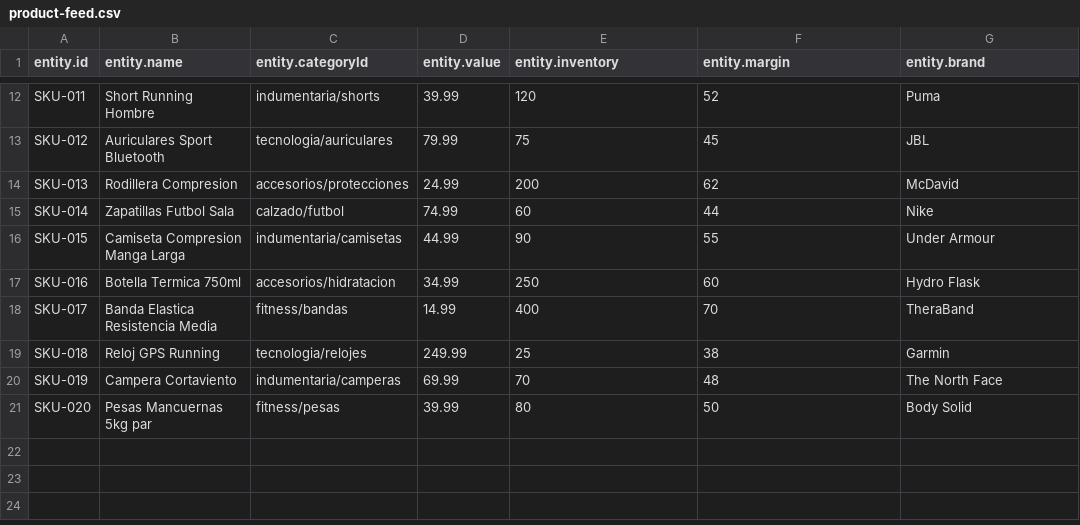
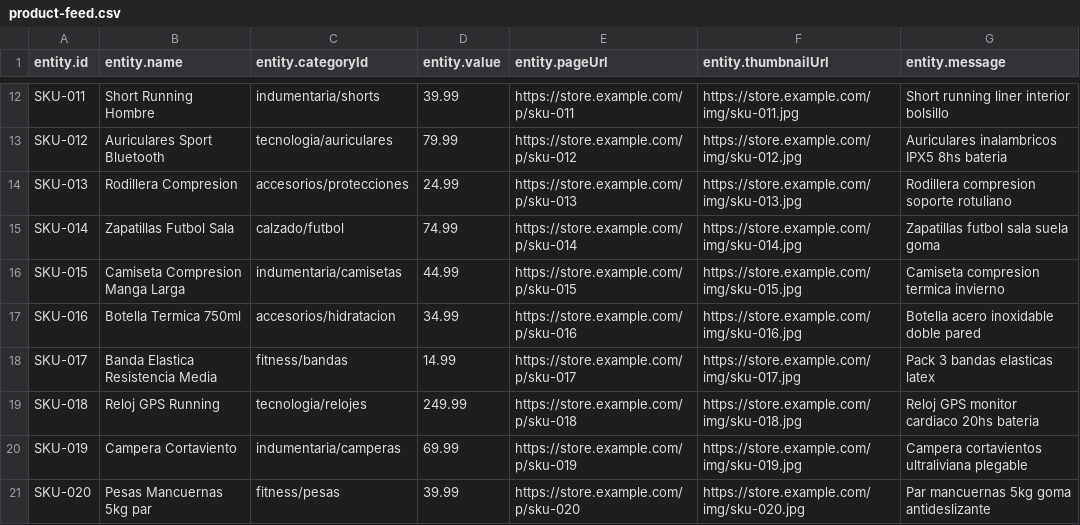
Before and after one commit to agusanchezz/target-lab, a CSV file: product-feed.csv, drawn as a sheet; only a part is shown, gaps mark what is left out; the diff covers the shown part only; the diff names each change by its address in the sheet, - before the commit and + after, or states it on an @@ line.

Commit message:
Add required fields: pageUrl, thumbnailUrl, message

```diff
--- a/product-feed.csv
+++ b/product-feed.csv
-E1: entity.inventory
+E1: entity.pageUrl
-F1: entity.margin
+F1: entity.thumbnailUrl
-G1: entity.brand
+G1: entity.message
-E12 (entity.pageUrl): 120
+E12 (entity.pageUrl): https://store.example.com/p/sku-011
-F12 (entity.thumbnailUrl): 52
+F12 (entity.thumbnailUrl): https://store.example.com/img/sku-011.jpg
-G12 (entity.message): Puma
+G12 (entity.message): Short running liner interior bolsillo
-E13 (entity.pageUrl): 75
+E13 (entity.pageUrl): https://store.example.com/p/sku-012
-F13 (entity.thumbnailUrl): 45
+F13 (entity.thumbnailUrl): https://store.example.com/img/sku-012.jpg
-G13 (entity.message): JBL
+G13 (entity.message): Auriculares inalambricos IPX5 8hs bateria
-E14 (entity.pageUrl): 200
+E14 (entity.pageUrl): https://store.example.com/p/sku-013
-F14 (entity.thumbnailUrl): 62
+F14 (entity.thumbnailUrl): https://store.example.com/img/sku-013.jpg
-G14 (entity.message): McDavid
+G14 (entity.message): Rodillera compresion soporte rotuliano
-E15 (entity.pageUrl): 60
+E15 (entity.pageUrl): https://store.example.com/p/sku-014
-F15 (entity.thumbnailUrl): 44
+F15 (entity.thumbnailUrl): https://store.example.com/img/sku-014.jpg
-G15 (entity.message): Nike
+G15 (entity.message): Zapatillas futbol sala suela goma
-E16 (entity.pageUrl): 90
+E16 (entity.pageUrl): https://store.example.com/p/sku-015
-F16 (entity.thumbnailUrl): 55
+F16 (entity.thumbnailUrl): https://store.example.com/img/sku-015.jpg
-G16 (entity.message): Under Armour
+G16 (entity.message): Camiseta compresion termica invierno
-E17 (entity.pageUrl): 250
+E17 (entity.pageUrl): https://store.example.com/p/sku-016
-F17 (entity.thumbnailUrl): 60
+F17 (entity.thumbnailUrl): https://store.example.com/img/sku-016.jpg
-G17 (entity.message): Hydro Flask
+G17 (entity.message): Botella acero inoxidable doble pared
-E18 (entity.pageUrl): 400
+E18 (entity.pageUrl): https://store.example.com/p/sku-017
-F18 (entity.thumbnailUrl): 70
+F18 (entity.thumbnailUrl): https://store.example.com/img/sku-017.jpg
-G18 (entity.message): TheraBand
+G18 (entity.message): Pack 3 bandas elasticas latex
-E19 (entity.pageUrl): 25
+E19 (entity.pageUrl): https://store.example.com/p/sku-018
-F19 (entity.thumbnailUrl): 38
+F19 (entity.thumbnailUrl): https://store.example.com/img/sku-018.jpg
-G19 (entity.message): Garmin
+G19 (entity.message): Reloj GPS monitor cardiaco 20hs bateria
-E20 (entity.pageUrl): 70
+E20 (entity.pageUrl): https://store.example.com/p/sku-019
-F20 (entity.thumbnailUrl): 48
+F20 (entity.thumbnailUrl): https://store.example.com/img/sku-019.jpg
-G20 (entity.message): The North Face
+G20 (entity.message): Campera cortavientos ultraliviana plegable
-E21 (entity.pageUrl): 80
+E21 (entity.pageUrl): https://store.example.com/p/sku-020
-F21 (entity.thumbnailUrl): 50
+F21 (entity.thumbnailUrl): https://store.example.com/img/sku-020.jpg
-G21 (entity.message): Body Solid
+G21 (entity.message): Par mancuernas 5kg goma antideslizante
```
Also changed, not shown: 30 edited cells elsewhere in this file.
